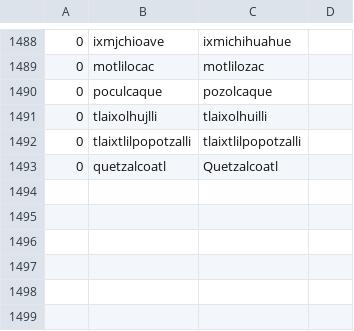
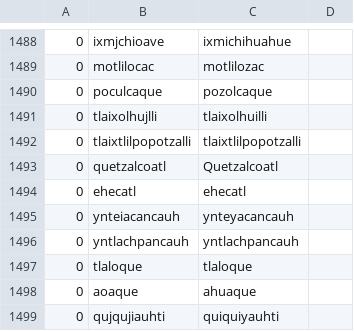
Before and after one commit to ftyers/UD_Classical_Nahuatl-FloCo, a TSV file: scripts/normalisation.tsv, drawn as a sheet; only a part is shown, gaps mark what is left out; the diff names each change by its address in the sheet, - before the commit and + after, or states it on an @@ line.

Commit message:
move normalisation

```diff
--- a/scripts/normalisation.tsv
+++ b/scripts/normalisation.tsv
+row 1494: 0 | ehecatl | ehecatl
+row 1495: 0 | ynteiacancauh | ynteyacancauh
+row 1496: 0 | yntlachpancauh | yntlachpancauh
+row 1497: 0 | tlaloque | tlaloque
+row 1498: 0 | aoaque | ahuaque
+row 1499: 0 | qujqujiauhti | quiquiyauhti
```
Also changed, not shown: scripts/lexicon.tsv, scripts/retokenisation.tsv, 10 other files.
